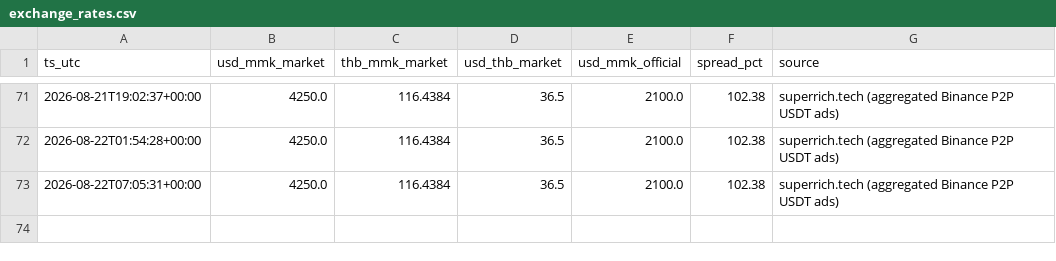
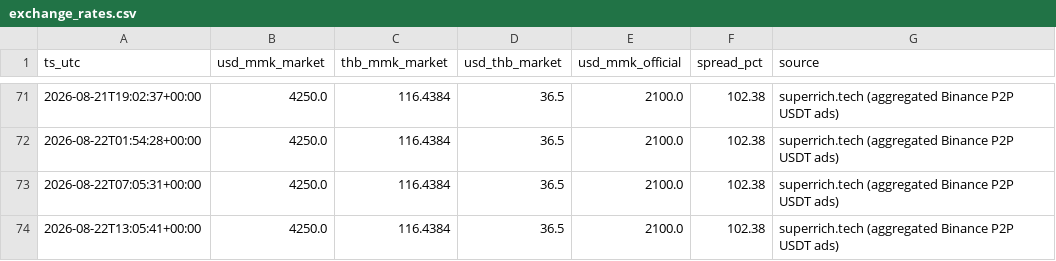
Before and after one commit to untko/mm-market-data, a CSV file: data/history/exchange_rates.csv, drawn as a sheet; only a part is shown, gaps mark what is left out; the diff names each change by its address in the sheet, - before the commit and + after, or states it on an @@ line.

```diff
--- a/data/history/exchange_rates.csv
+++ b/data/history/exchange_rates.csv
+row 74: 2026-08-22T13:05:41+00:00 | 4250.0 | 116.4384 | 36.5 | 2100.0 | 102.38 | superrich.tech (aggregated Binance P2P USDT ads)
```
Also changed, not shown: 3 other files.
